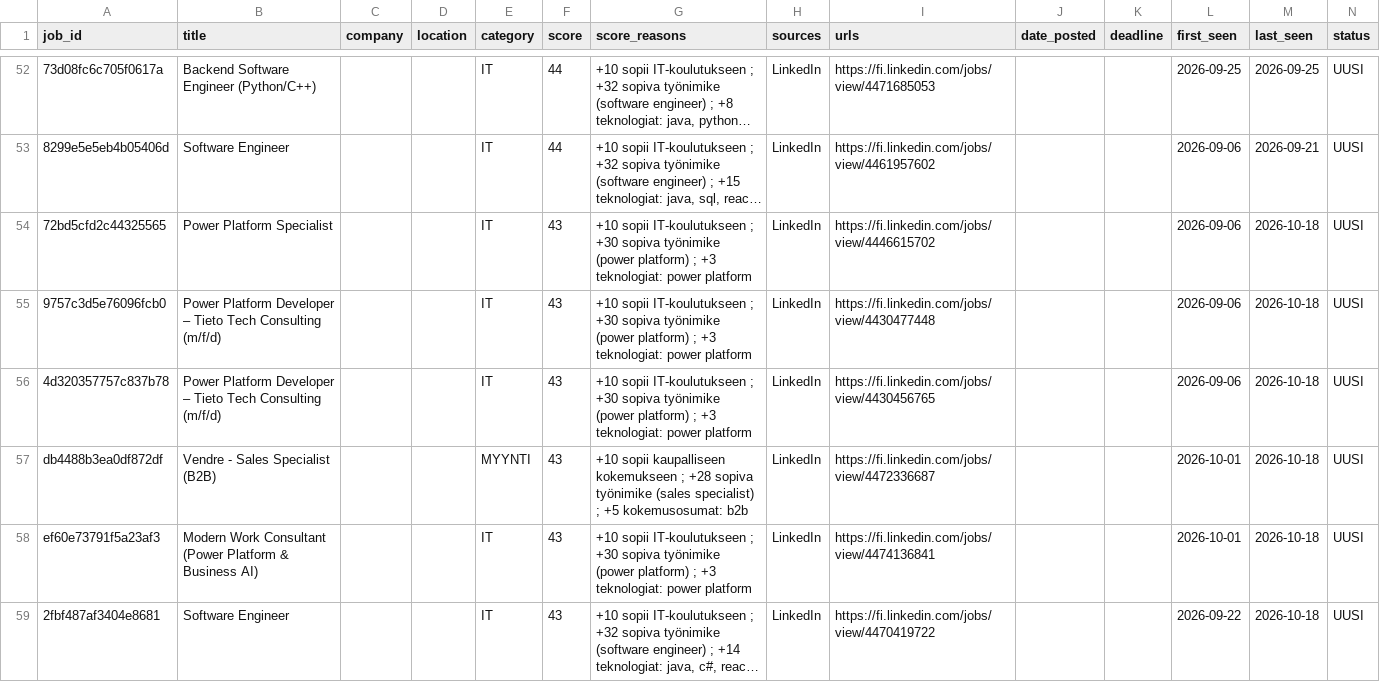
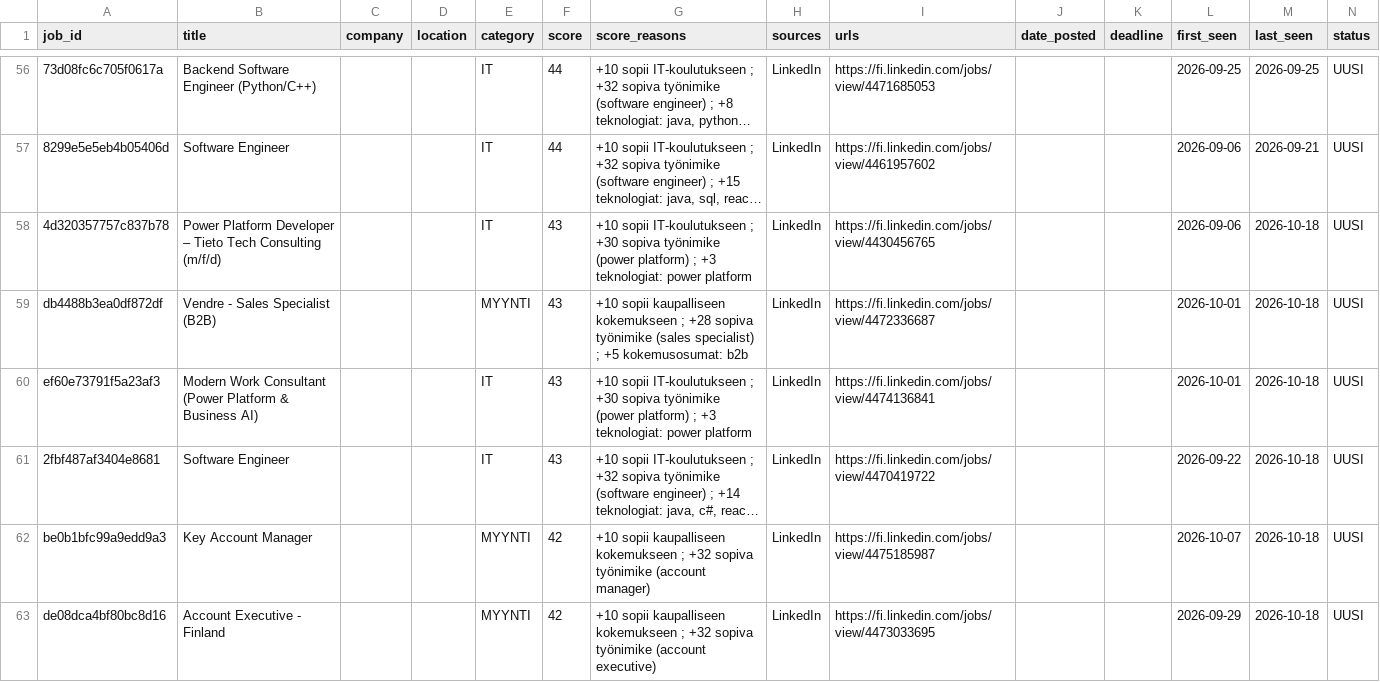
Before and after one commit to JanOlaf1/Job-agent, a CSV file: job_tracker.csv, drawn as a sheet; only a part is shown, gaps mark what is left out; the shorter side is filled out with more unchanged rows; long unchanged cells end in …; removed rows and columns are numbered as before the commit, all else as after; rows hold the shown columns only; the diff covers the shown part only; the diff names each change by its address in the sheet, - before the commit and + after, or states it on an @@ line.

```diff
--- a/job_tracker.csv
+++ b/job_tracker.csv
-row 54: 72bd5cfd2c44325565 | Power Platform Specialist |  |  | IT | 43 | +10 sopii IT-koulutukseen ; +30 sopiva työnimike (power platform) ; +3 teknologiat: power platform | LinkedIn | https://fi.linkedin.com/jobs/view/4446615702 |  |  | 2026-09-06 | 2026-10-18 | UUSI
-row 55: 9757c3d5e76096fcb0 | Power Platform Developer – Tieto Tech Consulting (m/f/d) |  |  | IT | 43 | +10 sopii IT-koulutukseen ; +30 sopiva työnimike (power platform) ; +3 teknologiat: power platform | LinkedIn | https://fi.linkedin.com/jobs/view/4430477448 |  |  | 2026-09-06 | 2026-10-18 | UUSI
```
Also changed, not shown: 6 added rows, 4 removed rows and 6 edited cells elsewhere in this file, 2 other files.
